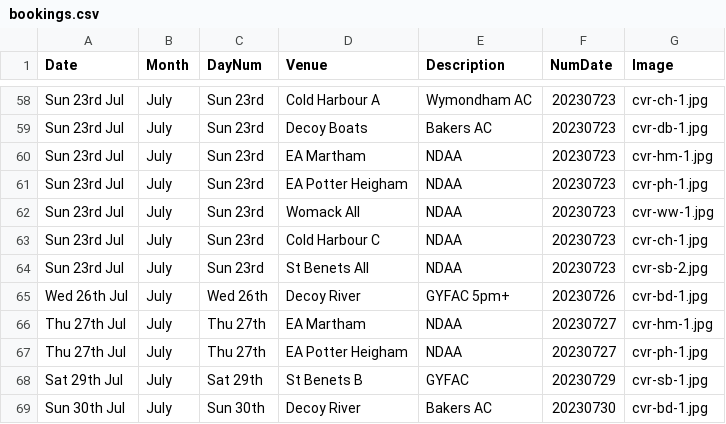
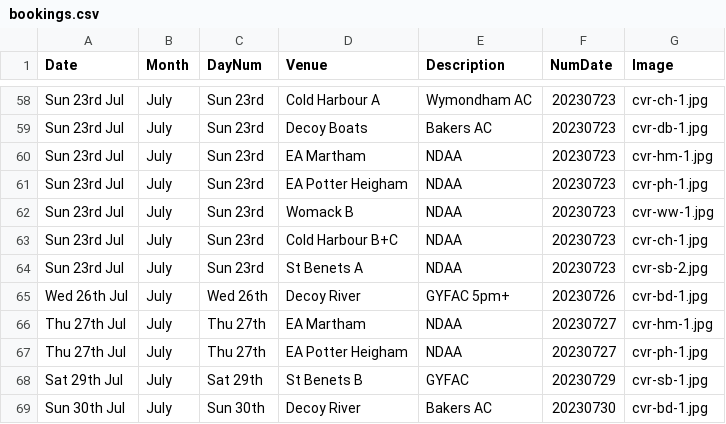
Before and after one commit to ndaa-developer/ndaa-release-two, a CSV file: _data/bookings.csv, drawn as a sheet; only a part is shown, gaps mark what is left out.

Commit message:
To4 R1 bookings

```diff
--- a/_data/bookings.csv
+++ b/_data/bookings.csv
@@ -61,5 +61,5 @@ Sun 23rd Jul,July,Sun 23rd,EA Martham,NDAA,20230723,cvr-hm-1.jpg
 Sun 23rd Jul,July,Sun 23rd,EA Potter Heigham,NDAA,20230723,cvr-ph-1.jpg
-Sun 23rd Jul,July,Sun 23rd,Womack All,NDAA,20230723,cvr-ww-1.jpg
-Sun 23rd Jul,July,Sun 23rd,Cold Harbour C,NDAA,20230723,cvr-ch-1.jpg
-Sun 23rd Jul,July,Sun 23rd,St Benets All,NDAA,20230723,cvr-sb-2.jpg
+Sun 23rd Jul,July,Sun 23rd,Womack B,NDAA,20230723,cvr-ww-1.jpg
+Sun 23rd Jul,July,Sun 23rd,Cold Harbour B+C,NDAA,20230723,cvr-ch-1.jpg
+Sun 23rd Jul,July,Sun 23rd,St Benets A,NDAA,20230723,cvr-sb-2.jpg
 Wed 26th Jul,July,Wed 26th,Decoy River,GYFAC 5pm+,20230726,cvr-bd-1.jpg
```
Also changed, not shown: 4 other files.
